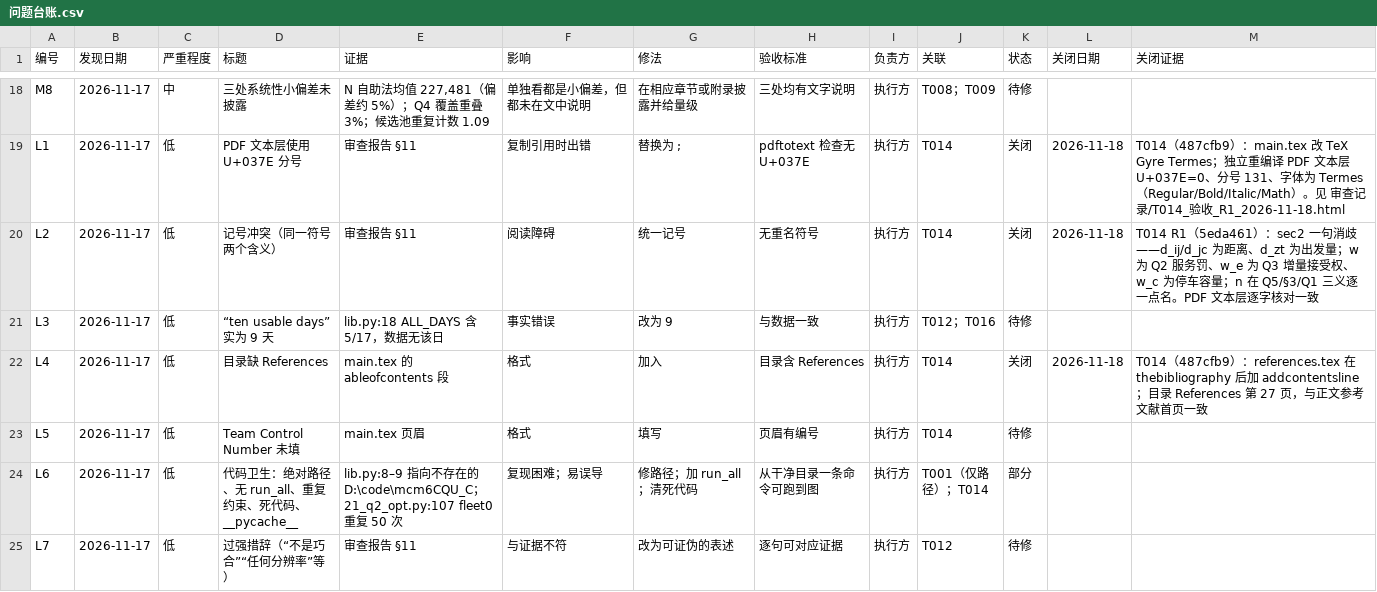
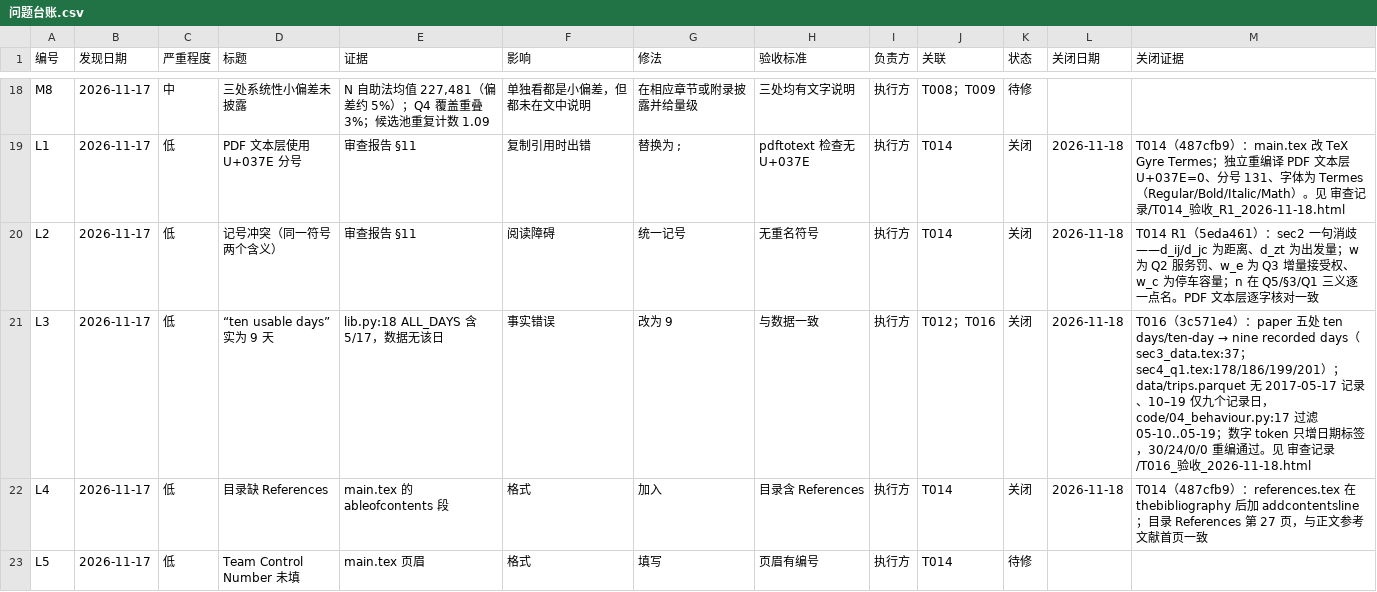
Before and after one commit to dc-rick/mcm-2026-cqu-problemc, a CSV file: 审查与规划/台账/问题台账.csv, drawn as a sheet; only a part is shown, gaps mark what is left out; the shorter side is filled out with more unchanged rows.

```diff
--- a/审查与规划/台账/问题台账.csv
+++ b/审查与规划/台账/问题台账.csv
@@ -20,3 +20,3 @@ L1,2026-11-17,低,PDF 文本层使用 U+037E 分号,审查报告 §11,复制引
 L2,2026-11-17,低,记号冲突（同一符号两个含义）,审查报告 §11,阅读障碍,统一记号,无重名符号,执行方,T014,关闭,2026-11-18,T014 R1（5eda461）：sec2 一句消歧——d_ij/d_jc 为距离、d_zt 为出发量；w 为 Q2 服务罚、w_e 为 Q3 增量接受权、w_c 为停车容量；n 在 Q5/§3/Q1 三义逐一点名。PDF 文本层逐字核对一致
-L3,2026-11-17,低,“ten usable days” 实为 9 天,lib.py:18 ALL_DAYS 含 5/17，数据无该日,事实错误,改为 9,与数据一致,执行方,T012；T016,待修,,
+L3,2026-11-17,低,“ten usable days” 实为 9 天,lib.py:18 ALL_DAYS 含 5/17，数据无该日,事实错误,改为 9,与数据一致,执行方,T012；T016,关闭,2026-11-18,T016（3c571e4）：paper 五处 ten days/ten-day → nine recorded days（sec3_data.tex:37；sec4_q1.tex:178/186/199/201）；data/trips.parquet 无 2017-05-17 记录、10–19 仅九个记录日，code/04_behaviour.py:17 过滤 05-10..05-19；数字 token 只增日期标签，30/24/0/0 重编通过。见 审查记录/T016_验收_2026-11-18.html
 L4,2026-11-17,低,目录缺 References,main.tex 的 	ableofcontents 段,格式,加入,目录含 References,执行方,T014,关闭,2026-11-18,T014（487cfb9）：references.tex 在 thebibliography 后加 addcontentsline；目录 References 第 27 页，与正文参考文献首页一致
```
Also changed, not shown: 审查与规划/台账/任务台账.csv, 2 other files.
